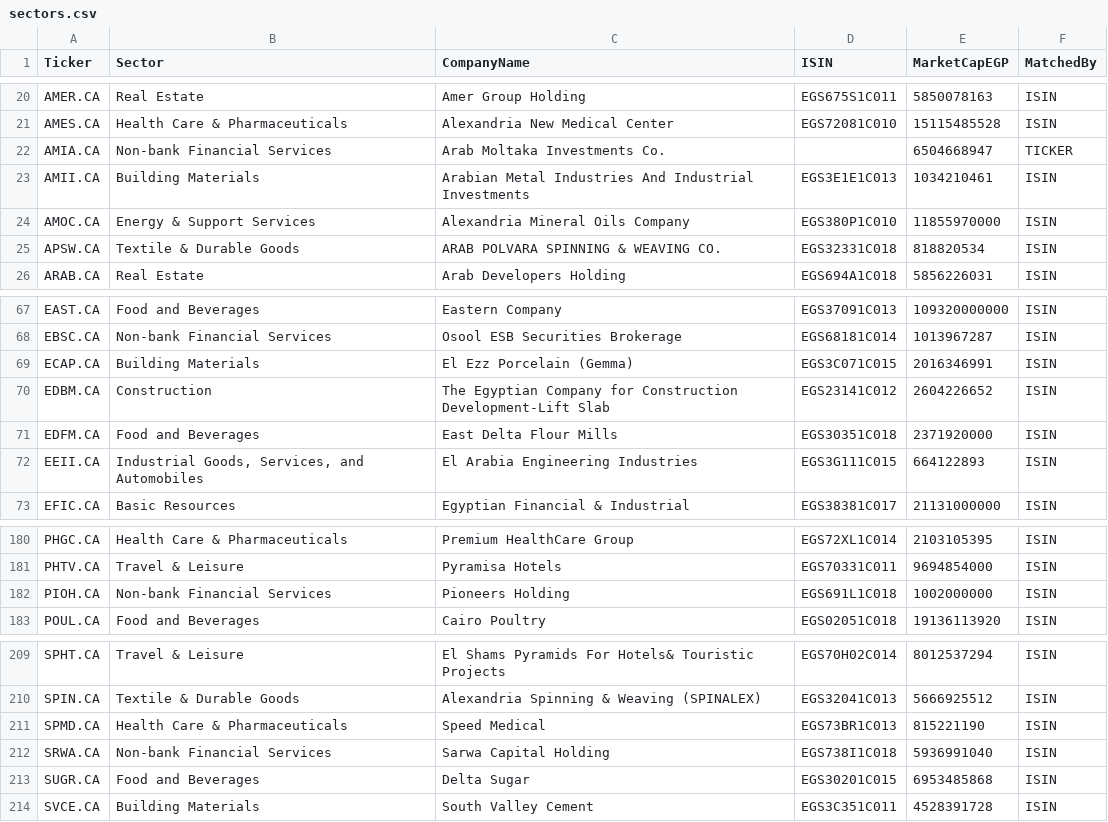
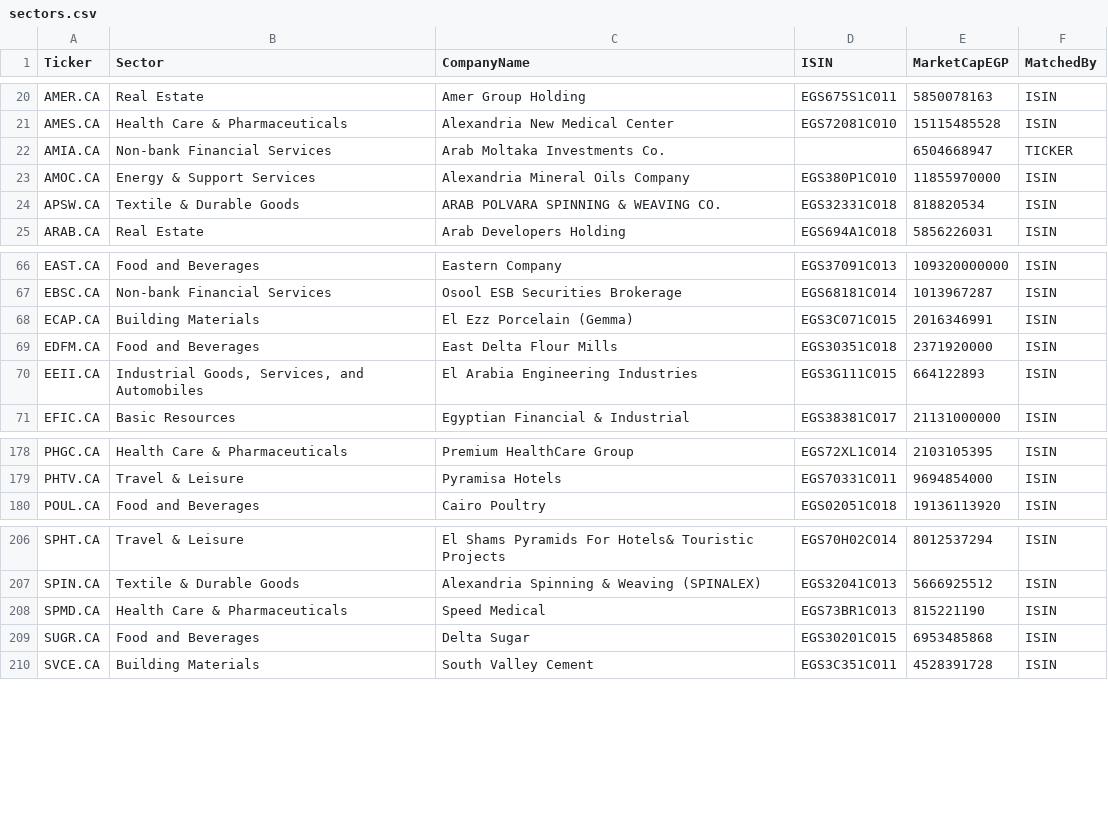
Before and after one commit to ahgzakaria/EGX_AI_Trader, a CSV file: data/sectors.csv, drawn as a sheet; only a part is shown, gaps mark what is left out.

```diff
--- a/data/sectors.csv
+++ b/data/sectors.csv
@@ -22,3 +22,2 @@ AMES.CA,Health Care & Pharmaceuticals,Alexandria New Medical Center,EGS72081C010
 AMIA.CA,Non-bank Financial Services,Arab Moltaka Investments Co.,,6504668947,TICKER
-AMII.CA,Building Materials,Arabian Metal Industries And Industrial Investments,EGS3E1E1C013,1034210461,ISIN
 AMOC.CA,Energy & Support Services,Alexandria Mineral Oils Company,EGS380P1C010,11855970000,ISIN
@@ -69,3 +68,2 @@ EBSC.CA,Non-bank Financial Services,Osool ESB Securities Brokerage,EGS68181C014,
 ECAP.CA,Building Materials,El Ezz Porcelain (Gemma),EGS3C071C015,2016346991,ISIN
-EDBM.CA,Construction,The Egyptian Company for Construction Development-Lift Slab,EGS23141C012,2604226652,ISIN
 EDFM.CA,Food and Beverages,East Delta Flour Mills,EGS30351C018,2371920000,ISIN
@@ -181,3 +179,2 @@ PHGC.CA,Health Care & Pharmaceuticals,Premium HealthCare Group,EGS72XL1C014,2103
 PHTV.CA,Travel & Leisure,Pyramisa Hotels,EGS70331C011,9694854000,ISIN
-PIOH.CA,Non-bank Financial Services,Pioneers Holding,EGS691L1C018,1002000000,ISIN
 POUL.CA,Food and Beverages,Cairo Poultry,EGS02051C018,19136113920,ISIN
@@ -211,3 +208,2 @@ SPIN.CA,Textile & Durable Goods,Alexandria Spinning & Weaving (SPINALEX),EGS3204
 SPMD.CA,Health Care & Pharmaceuticals,Speed Medical,EGS73BR1C013,815221190,ISIN
-SRWA.CA,Non-bank Financial Services,Sarwa Capital Holding,EGS738I1C018,5936991040,ISIN
 SUGR.CA,Food and Beverages,Delta Sugar,EGS30201C015,6953485868,ISIN
```
Also changed, not shown: 7 other files.
